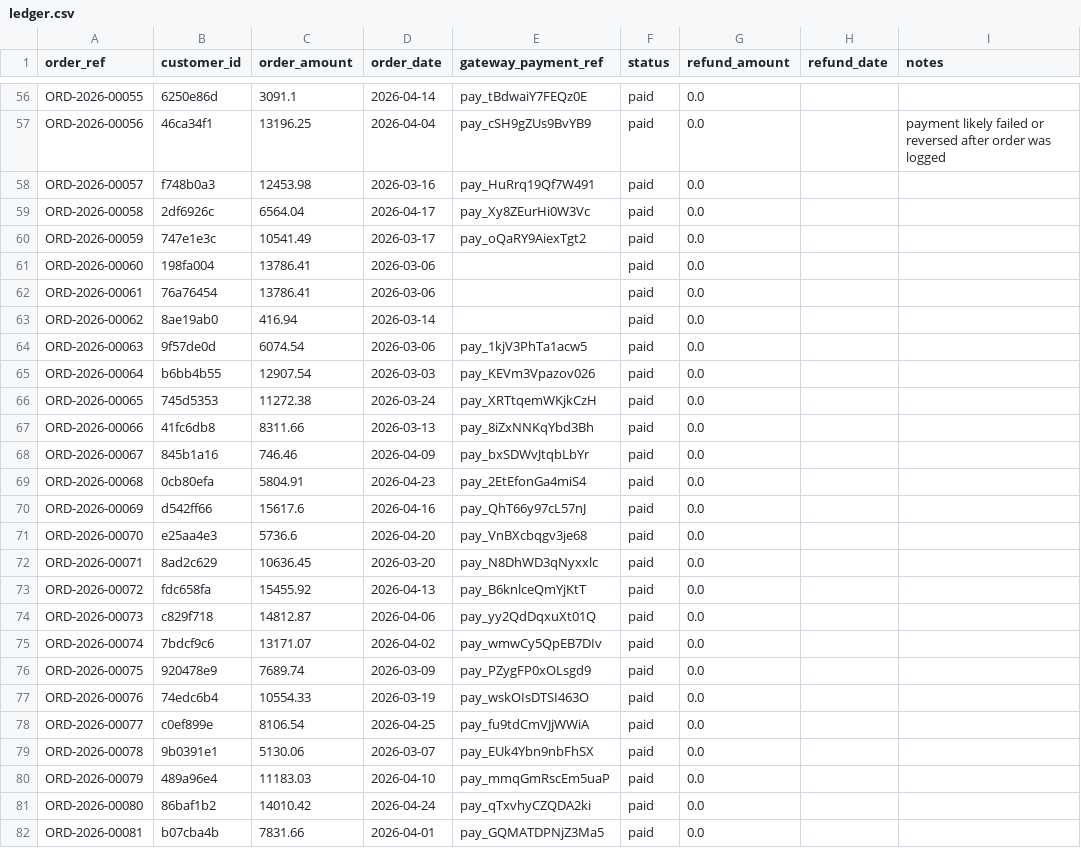
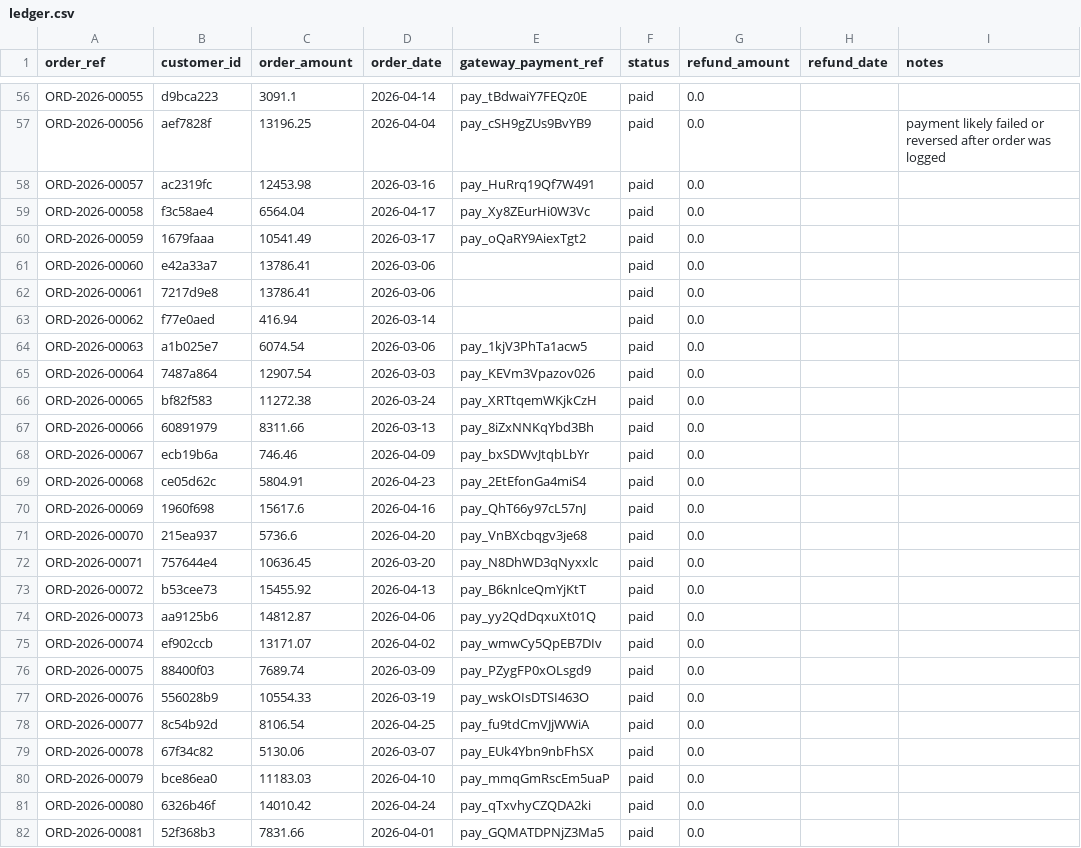
Before and after one commit to MukundaPriyaBasudora/paytrace, a CSV file: data/ledger.csv, drawn as a sheet; only a part is shown, gaps mark what is left out; the diff covers the shown part only; the diff names each change by its address in the sheet, - before the commit and + after, or states it on an @@ line.

```diff
--- a/data/ledger.csv
+++ b/data/ledger.csv
-B56 (customer_id): 6250e86d
+B56 (customer_id): d9bca223
-B57 (customer_id): 46ca34f1
+B57 (customer_id): aef7828f
-B58 (customer_id): f748b0a3
+B58 (customer_id): ac2319fc
-B59 (customer_id): 2df6926c
+B59 (customer_id): f3c58ae4
-B60 (customer_id): 747e1e3c
+B60 (customer_id): 1679faaa
-B61 (customer_id): 198fa004
+B61 (customer_id): e42a33a7
-B62 (customer_id): 76a76454
+B62 (customer_id): 7217d9e8
-B63 (customer_id): 8ae19ab0
+B63 (customer_id): f77e0aed
-B64 (customer_id): 9f57de0d
+B64 (customer_id): a1b025e7
-B65 (customer_id): b6bb4b55
+B65 (customer_id): 7487a864
-B66 (customer_id): 745d5353
+B66 (customer_id): bf82f583
-B67 (customer_id): 41fc6db8
+B67 (customer_id): 60891979
-B68 (customer_id): 845b1a16
+B68 (customer_id): ecb19b6a
-B69 (customer_id): 0cb80efa
+B69 (customer_id): ce05d62c
-B70 (customer_id): d542ff66
+B70 (customer_id): 1960f698
-B71 (customer_id): e25aa4e3
+B71 (customer_id): 215ea937
-B72 (customer_id): 8ad2c629
+B72 (customer_id): 757644e4
-B73 (customer_id): fdc658fa
+B73 (customer_id): b53cee73
-B74 (customer_id): c829f718
+B74 (customer_id): aa9125b6
-B75 (customer_id): 7bdcf9c6
+B75 (customer_id): ef902ccb
-B76 (customer_id): 920478e9
+B76 (customer_id): 88400f03
-B77 (customer_id): 74edc6b4
+B77 (customer_id): 556028b9
-B78 (customer_id): c0ef899e
+B78 (customer_id): 8c54b92d
-B79 (customer_id): 9b0391e1
+B79 (customer_id): 67f34c82
-B80 (customer_id): 489a96e4
+B80 (customer_id): bce86ea0
-B81 (customer_id): 86baf1b2
+B81 (customer_id): 6326b46f
-B82 (customer_id): b07cba4b
+B82 (customer_id): 52f368b3
```
Also changed, not shown: 103 edited cells elsewhere in this file, 1 other file.
